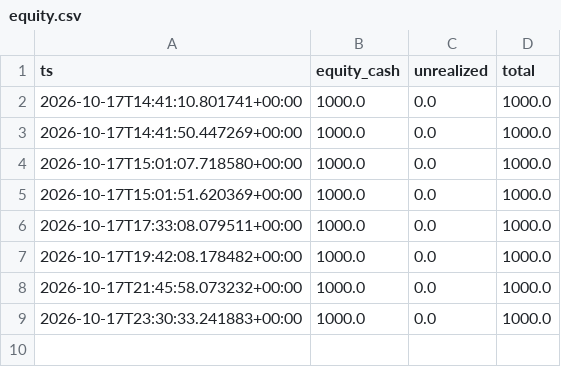
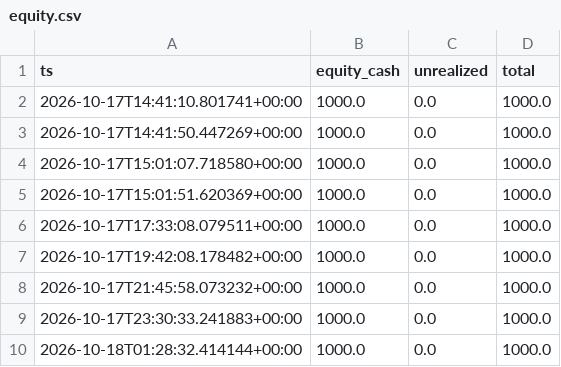
Before and after one commit to muhammadekonugroho4-spec/MEME-COIN-RADAR, a CSV file: data/portfolio/equity.csv, drawn as a sheet; the diff names each change by its address in the sheet, - before the commit and + after, or states it on an @@ line.

```diff
--- a/data/portfolio/equity.csv
+++ b/data/portfolio/equity.csv
+row 10: 2026-10-18T01:28:32.414144+00:00 | 1000.0 | 0.0 | 1000.0
```
Also changed, not shown: 1 other file.
